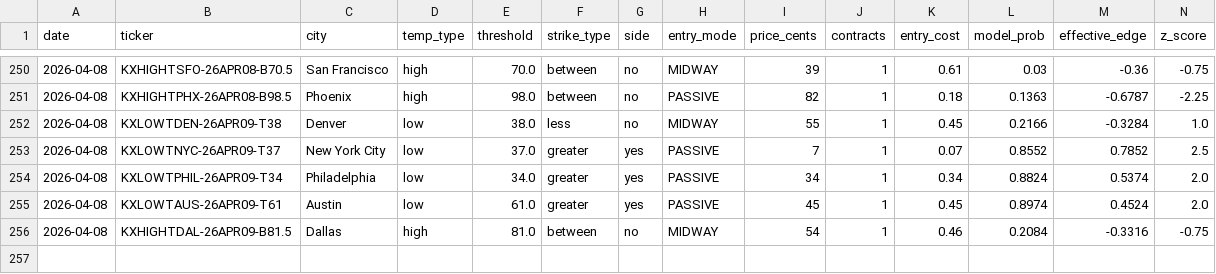
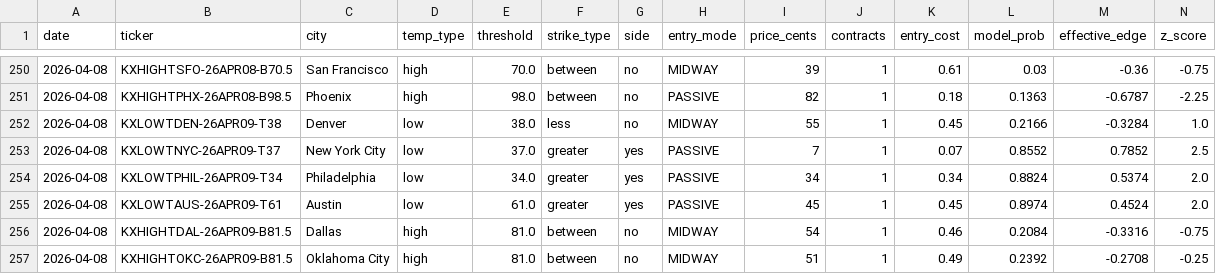
Before and after one commit to alexgarrison2/KalshiBotClaude, a CSV file: data/trades.csv, drawn as a sheet; only a part is shown, gaps mark what is left out; rows hold the shown columns only; the diff names each change by its address in the sheet, - before the commit and + after, or states it on an @@ line.

Commit message:
auto: trade log update

```diff
--- a/data/trades.csv
+++ b/data/trades.csv
+row 257: 2026-04-08 | KXHIGHTOKC-26APR09-B81.5 | Oklahoma City | high | 81.0 | between | no | MIDWAY | 51 | 1 | 0.49 | 0.2392 | -0.2708 | -0.25
```
